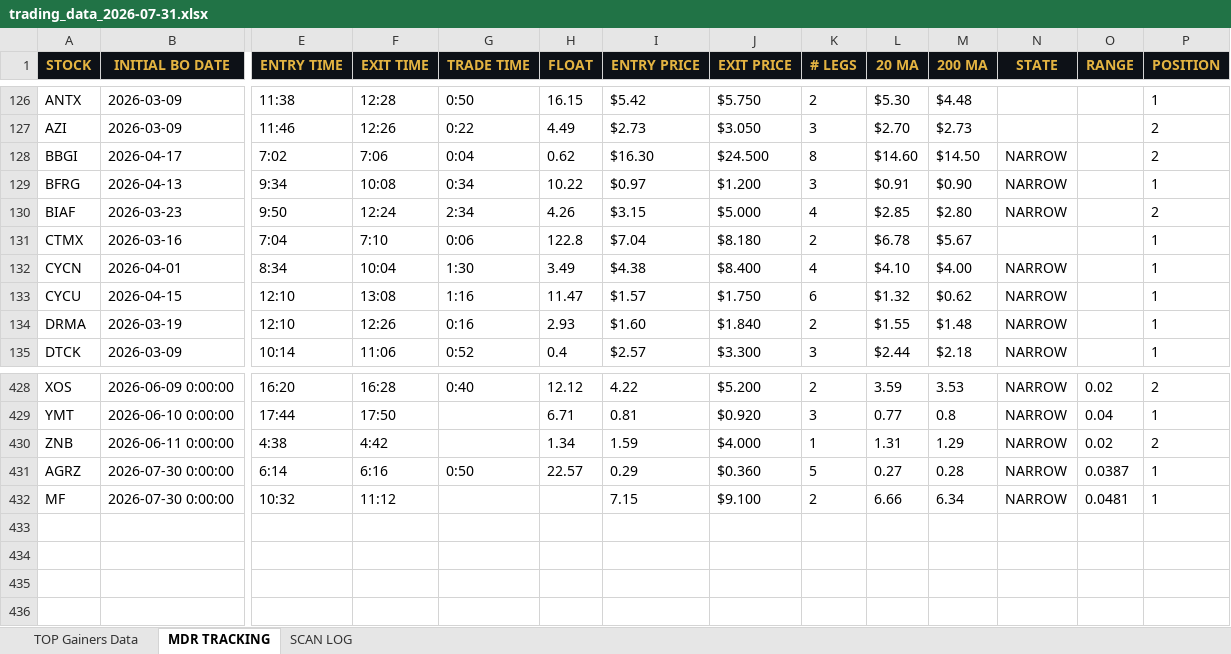
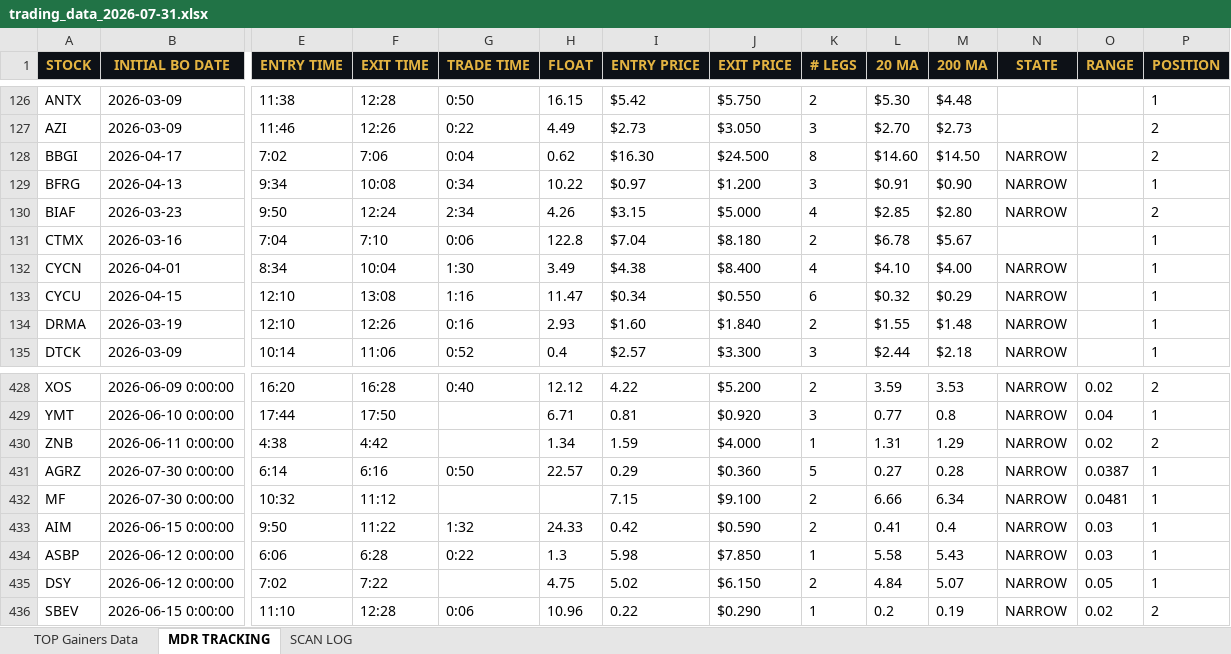
Before and after one commit to cmletsch/trading-system, an Excel workbook: data/trading_data_2026-07-31.xlsx, sheet MDR TRACKING, drawn as a sheet; only a part is shown, gaps mark what is left out; values as stored, in another font and other column widths than the file's, no borders; rows hold the shown columns only; the diff names each change by its address in the sheet, - before the commit and + after, or states it on an @@ line.

```diff
--- a/data/trading_data_2026-07-31.xlsx (sheet MDR TRACKING)
+++ b/data/trading_data_2026-07-31.xlsx (sheet MDR TRACKING)
-I133 (ENTRY PRICE): $1.57
+I133 (ENTRY PRICE): $0.34
-J133 (EXIT PRICE): $1.750
+J133 (EXIT PRICE): $0.550
-L133 (20 MA): $1.32
+L133 (20 MA): $0.32
-M133 (200 MA): $0.62
+M133 (200 MA): $0.29
+row 433: AIM | 2026-06-15 0:00:00 | 9:50 | 11:22 | 1:32 | 24.33 | 0.42 | $0.590 | 2 | 0.41 | 0.4 | NARROW | 0.03 | 1
+row 434: ASBP | 2026-06-12 0:00:00 | 6:06 | 6:28 | 0:22 | 1.3 | 5.98 | $7.850 | 1 | 5.58 | 5.43 | NARROW | 0.03 | 1
+row 435: DSY | 2026-06-12 0:00:00 | 7:02 | 7:22 |  | 4.75 | 5.02 | $6.150 | 2 | 4.84 | 5.07 | NARROW | 0.05 | 1
+row 436: SBEV | 2026-06-15 0:00:00 | 11:10 | 12:28 | 0:06 | 10.96 | 0.22 | $0.290 | 1 | 0.2 | 0.19 | NARROW | 0.02 | 2
```
Also changed, not shown: sheet TOP Gainers Data, 2 other files.
